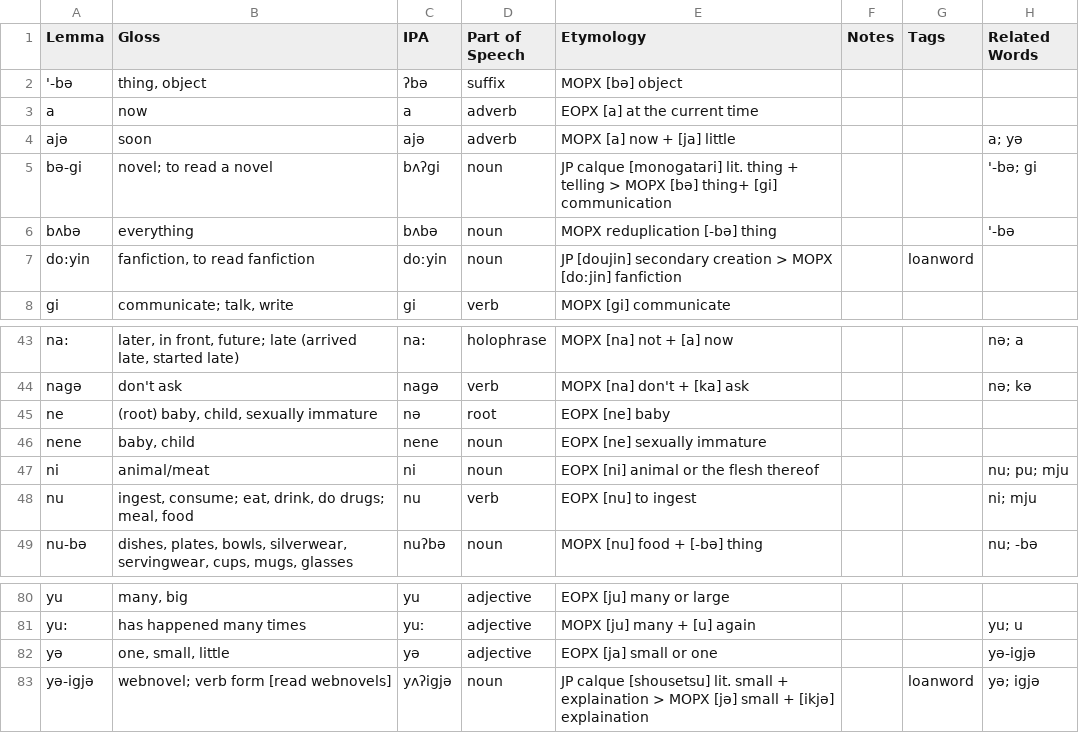
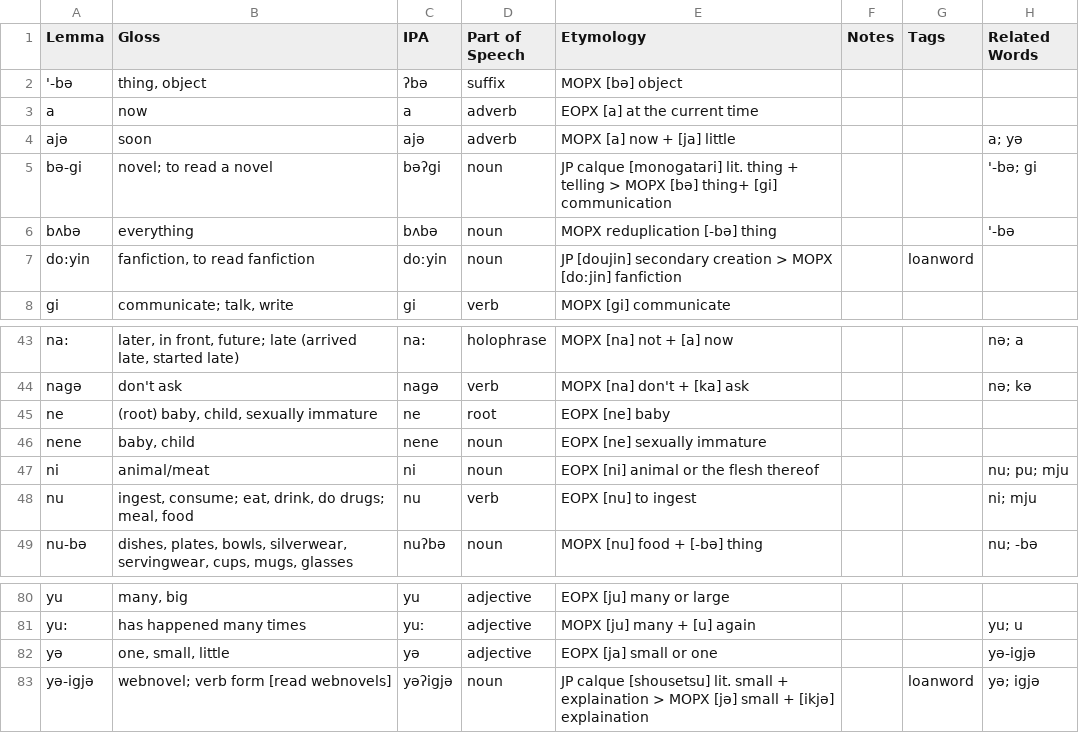
Before and after one commit to StefanoSilva1/sound-changer, a CSV file: MOPX-dict.csv, drawn as a sheet; only a part is shown, gaps mark what is left out.

```diff
--- a/MOPX-dict.csv
+++ b/MOPX-dict.csv
@@ -4,3 +4,3 @@ a,now,a,adverb,EOPX [a] at the current time,,,
 ajə,soon,ajə,adverb,MOPX [a] now + [ja] little,,,a; yə
-bə-gi,novel; to read a novel,bʌʔgi,noun,JP calque [monogatari] lit. thing + telling > MOPX [bə] thing+ [gi] communication,,,'-bə; gi
+bə-gi,novel; to read a novel,bəʔgi,noun,JP calque [monogatari] lit. thing + telling > MOPX [bə] thing+ [gi] communication,,,'-bə; gi
 bʌbə,everything,bʌbə,noun,MOPX reduplication [-bə] thing,,,'-bə
@@ -44,3 +44,3 @@ na:,"later, in front, future; late (arrived late, started late)",na:,holophrase,
 nagə,don't ask,nagə,verb,MOPX [na] don't + [ka] ask,,,nə; kə
-ne,"(root) baby, child, sexually immature",nə,root,EOPX [ne] baby  ,,,
+ne,"(root) baby, child, sexually immature",ne,root,EOPX [ne] baby  ,,,
 nene,"baby, child",nene,noun,EOPX [ne] sexually immature,,,
@@ -82,2 +82,2 @@ yu:,has happened many times,yuː,adjective,MOPX [ju]  many + [u] again,,,yu; u
 yə,"one, small, little",yə,adjective,EOPX [ja] small or one,,,yə-igjə
-yə-igjə,webnovel; verb form [read webnovels],yʌʔigjə,noun,JP calque [shousetsu] lit. small + explaination > MOPX [jə] small + [ikjə] explaination,,loanword,yə; igjə
+yə-igjə,webnovel; verb form [read webnovels],yəʔigjə,noun,JP calque [shousetsu] lit. small + explaination > MOPX [jə] small + [ikjə] explaination,,loanword,yə; igjə
```
Also changed, not shown: 2 other files.
